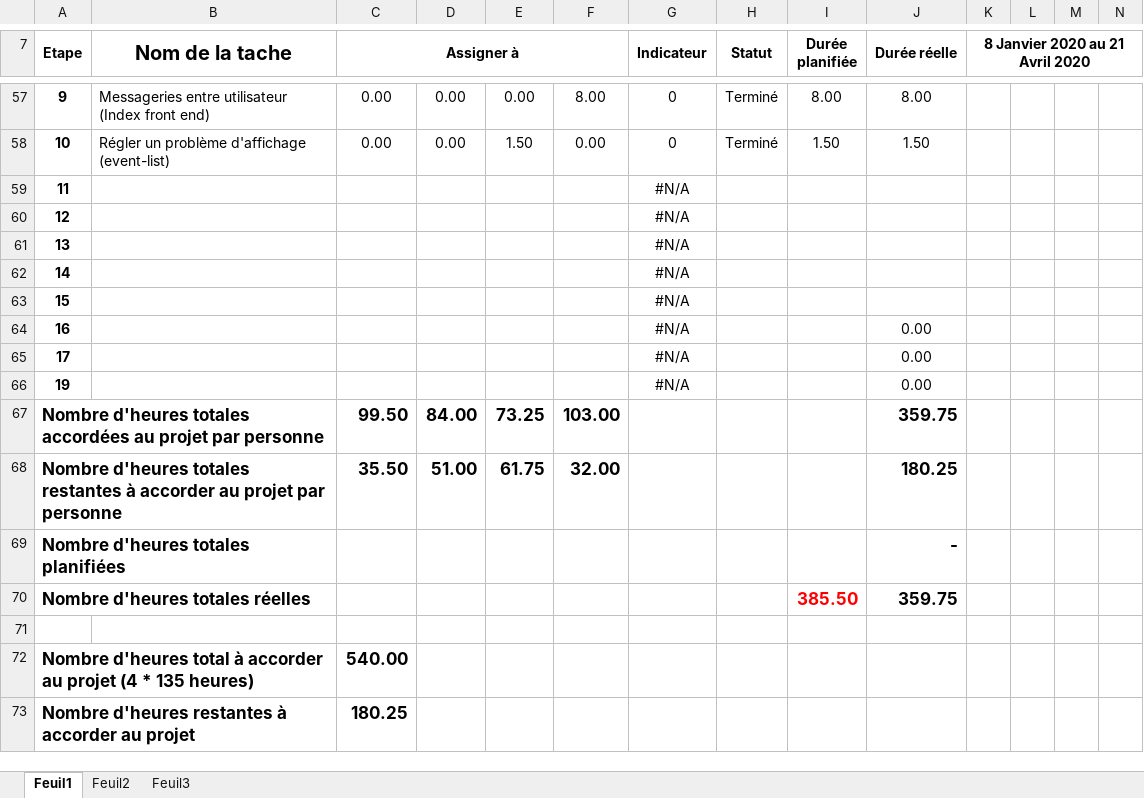
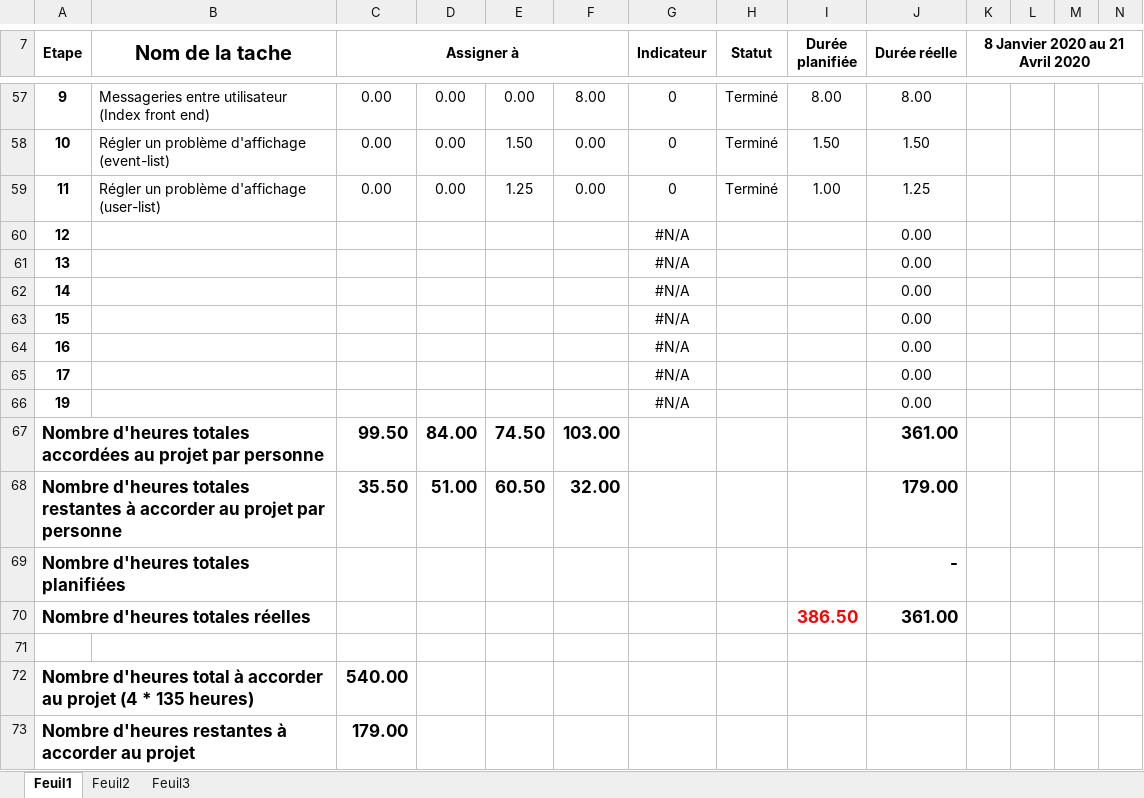
Before and after one commit to mrjrdg/marque-sans-nom, an Excel workbook: Semainiers/Semainiers_EquipeLaMarqueSansNom_Hebdomadaire.xlsx, sheet Feuil1, drawn as a sheet; only a part is shown, gaps mark what is left out; values as stored, in another font and other column widths than the file's, no borders; conditional formats not drawn; removed rows and columns are numbered as before the commit, all else as after; rows hold the shown columns only; the diff names each change by its address in the sheet, - before the commit and + after, or states it on an @@ line.

Commit message:
Fixed issue #18

```diff
--- a/Semainiers/Semainiers_EquipeLaMarqueSansNom_Hebdomadaire.xlsx (sheet Feuil1)
+++ b/Semainiers/Semainiers_EquipeLaMarqueSansNom_Hebdomadaire.xlsx (sheet Feuil1)
-row 59: 11 |  |  |  |  |  | #N/A
+row 59: 11 | Régler un problème d'affichage (user-list) | 0.00 | 0.00 | 1.25 | 0.00 | 0 | Terminé | 1.00 | 1.25
-J60:J63 (Durée réelle): (empty)
+J60:J63 (Durée réelle): 0.00
-E67: 73.25
+E67: 74.50
-J67 (Durée réelle): 359.75
+J67 (Durée réelle): 361.00
-E68: 61.75
+E68: 60.50
-J68 (Durée réelle): 180.25
+J68 (Durée réelle): 179.00
-I70 (Durée planifiée): 385.50
+I70 (Durée planifiée): 386.50
-J70 (Durée réelle): 359.75
+J70 (Durée réelle): 361.00
-C73 (Assigner à): 180.25
+C73 (Assigner à): 179.00
```
